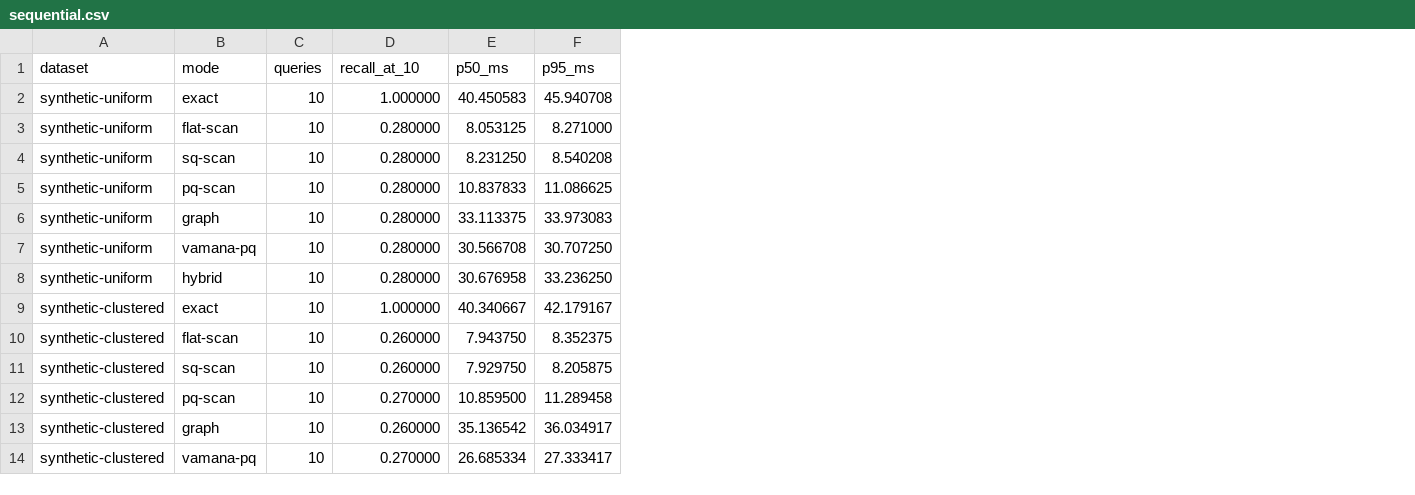
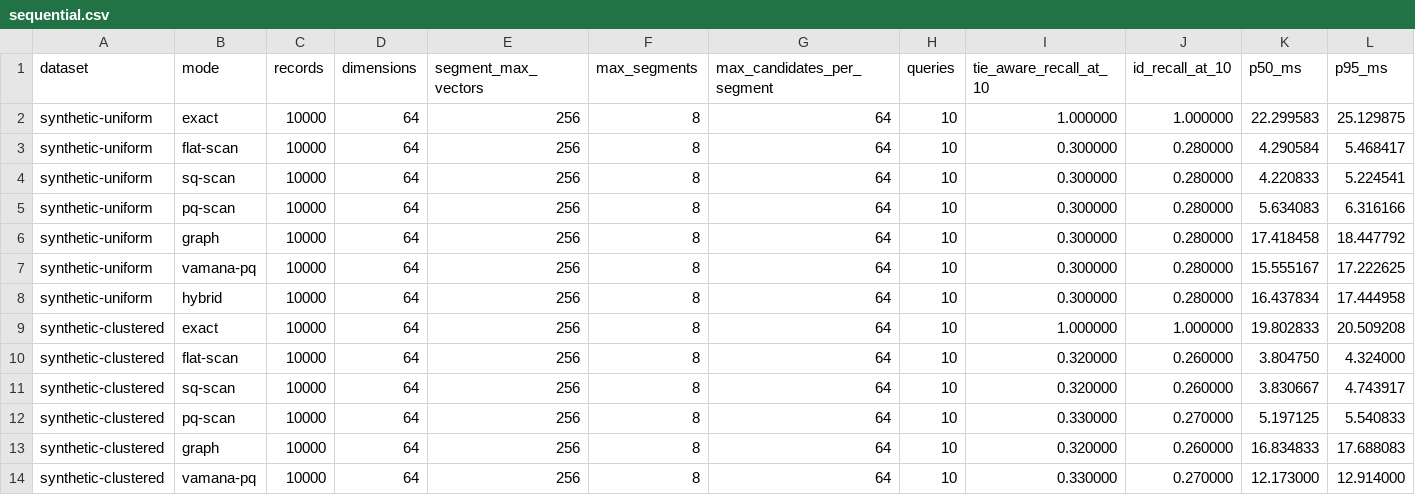
Before and after one commit to CausalityHQ/borsuk, a CSV file: docs/web/assets/benchmarks/sequential.csv, drawn as a sheet; only a part is shown; addresses are those after the commit; the diff covers the shown part only; the diff names each change by its address in the sheet, - before the commit and + after, or states it on an @@ line.

```diff
--- a/docs/web/assets/benchmarks/sequential.csv
+++ b/docs/web/assets/benchmarks/sequential.csv
+column C (records), rows 2-14: all 10000
+column D (dimensions), rows 2-14: all 64
+column E (segment_max_vectors), rows 2-14: all 256
+column F (max_segments), rows 2-14: all 8
+column G (max_candidates_per_segment), rows 2-14: all 64
+column I (tie_aware_recall_at_10), rows 2-14: 1.000000 | 0.300000 | 0.300000 | 0.300000 | 0.300000 | 0.300000 | 0.300000 | 1.000000 | 0.320000 | 0.320000 | 0.330000 | 0.320000 | 0.330000
-J1: recall_at_10
+J1: id_recall_at_10
-K2 (p50_ms): 40.450583
+K2 (p50_ms): 22.299583
-L2 (p95_ms): 45.940708
+L2 (p95_ms): 25.129875
-K3 (p50_ms): 8.053125
+K3 (p50_ms): 4.290584
-L3 (p95_ms): 8.271000
+L3 (p95_ms): 5.468417
-K4 (p50_ms): 8.231250
+K4 (p50_ms): 4.220833
-L4 (p95_ms): 8.540208
+L4 (p95_ms): 5.224541
-K5 (p50_ms): 10.837833
+K5 (p50_ms): 5.634083
-L5 (p95_ms): 11.086625
+L5 (p95_ms): 6.316166
-K6 (p50_ms): 33.113375
+K6 (p50_ms): 17.418458
-L6 (p95_ms): 33.973083
+L6 (p95_ms): 18.447792
-K7 (p50_ms): 30.566708
+K7 (p50_ms): 15.555167
-L7 (p95_ms): 30.707250
+L7 (p95_ms): 17.222625
-K8 (p50_ms): 30.676958
+K8 (p50_ms): 16.437834
-L8 (p95_ms): 33.236250
+L8 (p95_ms): 17.444958
-K9 (p50_ms): 40.340667
+K9 (p50_ms): 19.802833
-L9 (p95_ms): 42.179167
+L9 (p95_ms): 20.509208
-K10 (p50_ms): 7.943750
+K10 (p50_ms): 3.804750
-L10 (p95_ms): 8.352375
+L10 (p95_ms): 4.324000
-K11 (p50_ms): 7.929750
+K11 (p50_ms): 3.830667
-L11 (p95_ms): 8.205875
+L11 (p95_ms): 4.743917
-K12 (p50_ms): 10.859500
+K12 (p50_ms): 5.197125
-L12 (p95_ms): 11.289458
+L12 (p95_ms): 5.540833
-K13 (p50_ms): 35.136542
+K13 (p50_ms): 16.834833
-L13 (p95_ms): 36.034917
+L13 (p95_ms): 17.688083
-K14 (p50_ms): 26.685334
+K14 (p50_ms): 12.173000
-L14 (p95_ms): 27.333417
+L14 (p95_ms): 12.914000
```
Also changed, not shown: 30 edited cells elsewhere in this file, docs/web/assets/benchmarks/parallel.csv, 7 other files.
